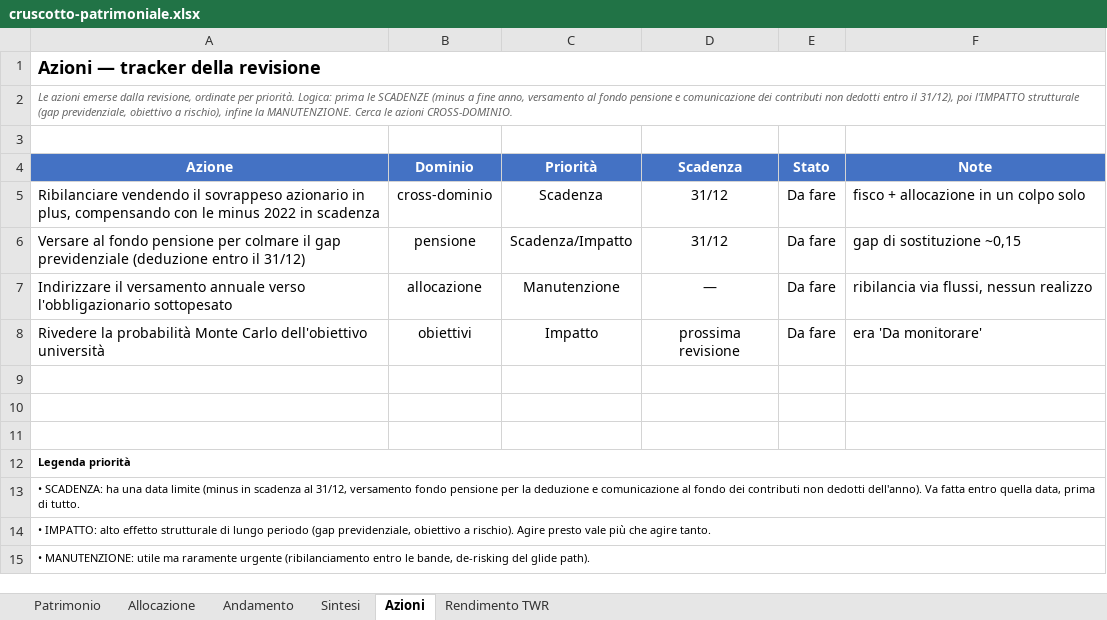
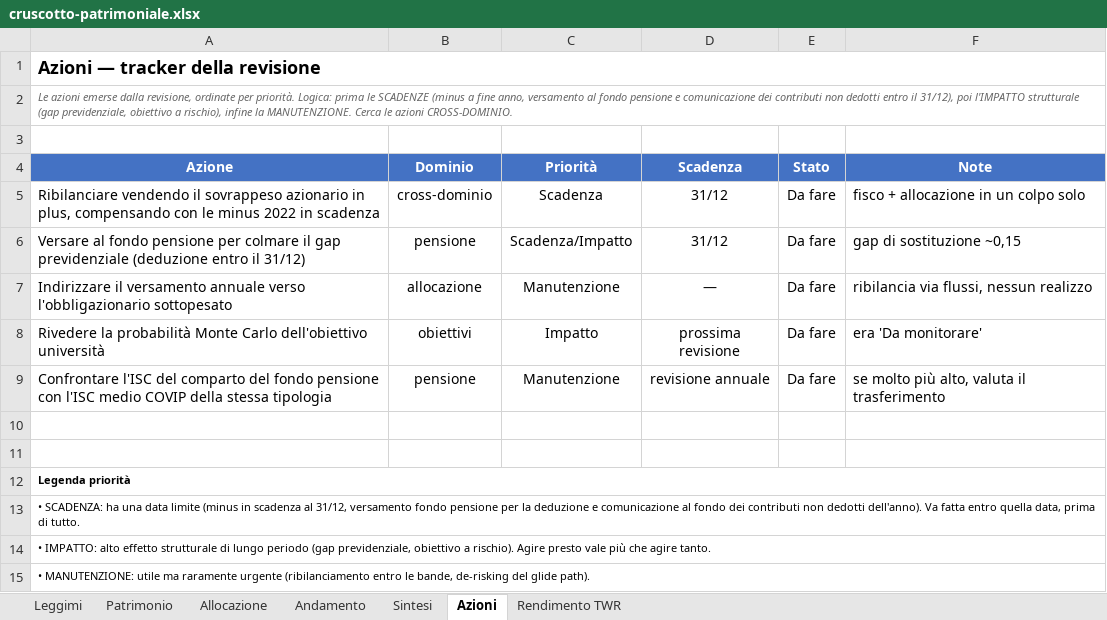
Before and after one commit to eugeniorende/wealth-management-it, an Excel workbook: skills/it-revisione/assets/cruscotto-patrimoniale.xlsx, sheet Azioni, drawn as a sheet; values as stored, in another font and other column widths than the file's, no borders; the diff names each change by its address in the sheet, - before the commit and + after, or states it on an @@ line.

```diff
--- a/skills/it-revisione/assets/cruscotto-patrimoniale.xlsx (sheet Azioni)
+++ b/skills/it-revisione/assets/cruscotto-patrimoniale.xlsx (sheet Azioni)
+sheet tab: Leggimi
-row 9: (empty)
+row 9: Confrontare l'ISC del comparto del fondo pensione con l'ISC medio COVIP della stessa tipologia | pensione | Manutenzione | revisione annuale | Da fare | se molto più alto, valuta il trasferimento
```
Also changed, not shown: sheet Rendimento TWR, sheet Andamento, sheet Sintesi, sheet Allocazione, formulas that keep their value, skills/it-revisione/assets/tracker-secchielli.xlsx, 5 other files.
